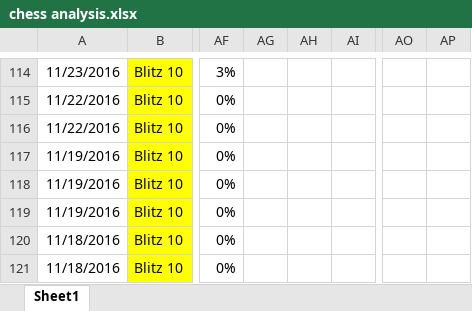
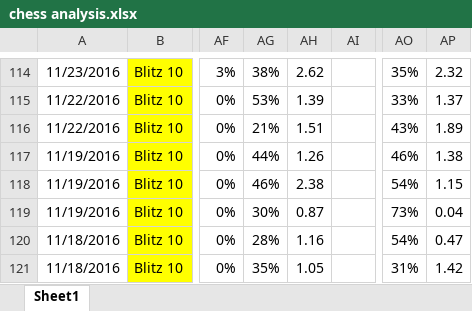
Before and after one commit to JamesQuintero/Chess-Analysis, an Excel workbook: chess analysis.xlsx, sheet Sheet1, drawn as a sheet; only a part is shown, gaps mark what is left out; values as stored, in another font and other column widths than the file's, no borders; charts and pictures not drawn; the diff covers the shown part only; the diff names each change by its address in the sheet, - before the commit and + after, or states it on an @@ line.

```diff
--- a/chess analysis.xlsx (sheet Sheet1)
+++ b/chess analysis.xlsx (sheet Sheet1)
-AG114: (empty)
+AG114: 38%
-AH114: (empty)
+AH114: 2.62
-AO114: (empty)
+AO114: 35%
-AP114: (empty)
+AP114: 2.32
-AG115: (empty)
+AG115: 53%
-AH115: (empty)
+AH115: 1.39
-AO115: (empty)
+AO115: 33%
-AP115: (empty)
+AP115: 1.37
-AG116: (empty)
+AG116: 21%
-AH116: (empty)
+AH116: 1.51
-AO116: (empty)
+AO116: 43%
-AP116: (empty)
+AP116: 1.89
-AG117: (empty)
+AG117: 44%
-AH117: (empty)
+AH117: 1.26
-AO117: (empty)
+AO117: 46%
-AP117: (empty)
+AP117: 1.38
-AG118: (empty)
+AG118: 46%
-AH118: (empty)
+AH118: 2.38
-AO118: (empty)
+AO118: 54%
-AP118: (empty)
+AP118: 1.15
-AG119: (empty)
+AG119: 30%
-AH119: (empty)
+AH119: 0.87
-AO119: (empty)
+AO119: 73%
-AP119: (empty)
+AP119: 0.04
-AG120: (empty)
+AG120: 28%
-AH120: (empty)
+AH120: 1.16
-AO120: (empty)
+AO120: 54%
-AP120: (empty)
+AP120: 0.47
-AG121: (empty)
+AG121: 35%
-AH121: (empty)
+AH121: 1.05
-AO121: (empty)
+AO121: 31%
-AP121: (empty)
+AP121: 1.42
```
Also changed, not shown: 84 edited cells elsewhere in this sheet, charts or pictures, 34 other files.
